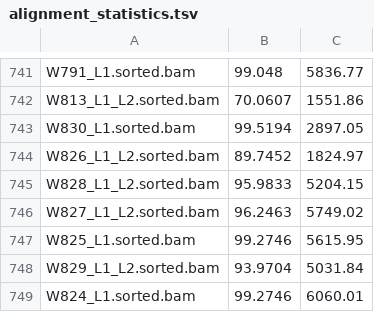
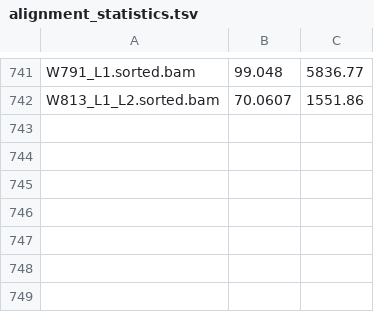
Before and after one commit to andersen-lab/west-nile, a TSV file: metadata/alignment_statistics.tsv, drawn as a sheet; only a part is shown, gaps mark what is left out; the diff names each change by its address in the sheet, - before the commit and + after, or states it on an @@ line.

```diff
--- a/metadata/alignment_statistics.tsv
+++ b/metadata/alignment_statistics.tsv
-row 743: W830_L1.sorted.bam | 99.5194 | 2897.05
-row 744: W826_L1_L2.sorted.bam | 89.7452 | 1824.97
-row 745: W828_L1_L2.sorted.bam | 95.9833 | 5204.15
-row 746: W827_L1_L2.sorted.bam | 96.2463 | 5749.02
-row 747: W825_L1.sorted.bam | 99.2746 | 5615.95
-row 748: W829_L1_L2.sorted.bam | 93.9704 | 5031.84
-row 749: W824_L1.sorted.bam | 99.2746 | 6060.01
```
Also changed, not shown: metadata/metadata.csv.
